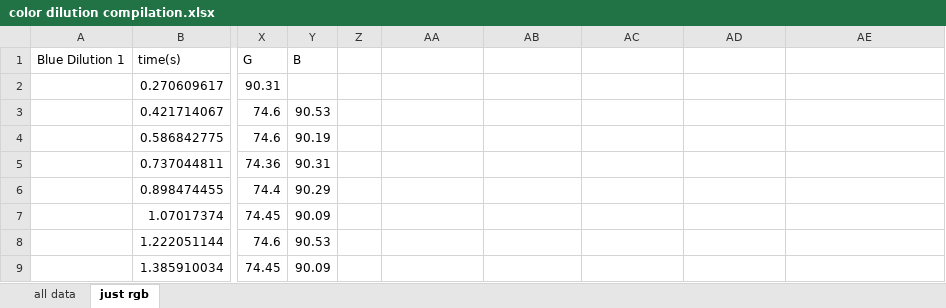
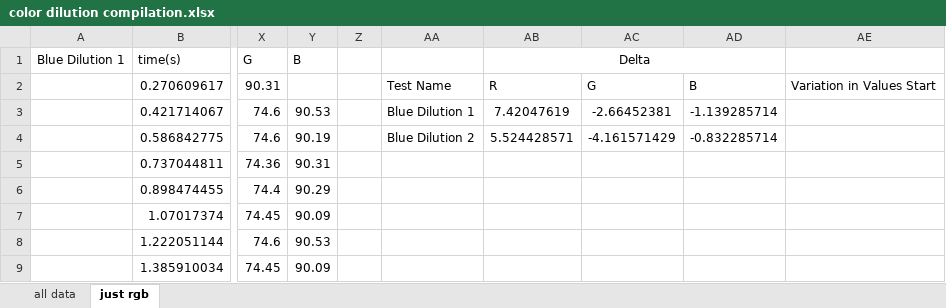
Before and after one commit to GitBoi37/UCI-ChemECar-2021, an Excel workbook: data_collection_with_python/data/color dilution compilation.xlsx, sheet just rgb, drawn as a sheet; only a part is shown, gaps mark what is left out; values as stored, in another font and other column widths than the file's, no borders; charts and pictures not drawn; the diff names each change by its address in the sheet, - before the commit and + after, or states it on an @@ line.

Commit message:
Update color dilution compilation.xlsx

```diff
--- a/data_collection_with_python/data/color dilution compilation.xlsx (sheet just rgb)
+++ b/data_collection_with_python/data/color dilution compilation.xlsx (sheet just rgb)
-AB1: (empty)
+AB1: Delta
+AB1:AD1 merged
-AA2: (empty)
+AA2: Test Name
-AB2: (empty)
+AB2: R
-AC2: (empty)
+AC2: G
-AD2: (empty)
+AD2: B
-AE2: (empty)
+AE2: Variation in Values Start
-AA3: (empty)
+AA3: Blue Dilution 1
-AB3: (empty)
+AB3: 7.42047619
-AC3: (empty)
+AC3: -2.66452381
-AD3: (empty)
+AD3: -1.139285714
-AA4: (empty)
+AA4: Blue Dilution 2
-AB4: (empty)
+AB4: 5.524428571
-AC4: (empty)
+AC4: -4.161571429
-AD4: (empty)
+AD4: -0.832285714
```
Also changed, not shown: charts or pictures.
